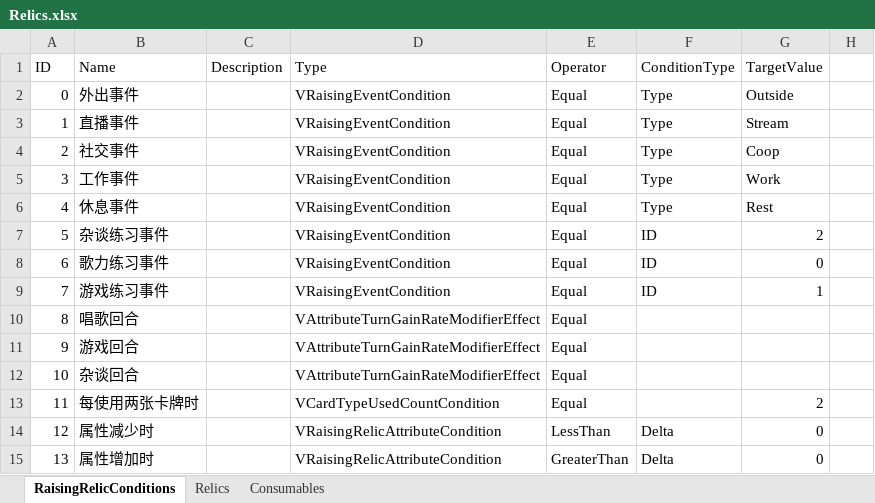
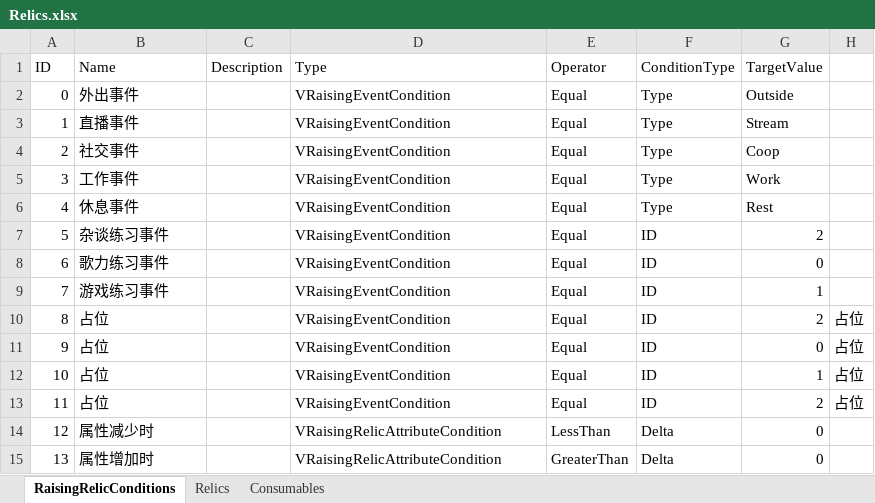
Before and after one commit to MHProtein/VTuberSim, an Excel workbook: Assets/StreamingAssets/Configurations/Relics.xlsx, sheet RaisingRelicConditions, drawn as a sheet; values as stored, in another font and other column widths than the file's, no borders; the diff names each change by its address in the sheet, - before the commit and + after, or states it on an @@ line.

Commit message:
fixing bug in coop events generation

```diff
--- a/Assets/StreamingAssets/Configurations/Relics.xlsx (sheet RaisingRelicConditions)
+++ b/Assets/StreamingAssets/Configurations/Relics.xlsx (sheet RaisingRelicConditions)
-B10 (Name): 唱歌回合
+B10 (Name): 占位
-D10:D12 (Type): VAttributeTurnGainRateModifierEffect
+D10:D12 (Type): VRaisingEventCondition
-F10:F13 (ConditionType): (empty)
+F10:F13 (ConditionType): ID
-G10 (TargetValue): (empty)
+G10 (TargetValue): 2
-H10:H13: (empty)
+H10:H13: 占位
-B11 (Name): 游戏回合
+B11 (Name): 占位
-G11 (TargetValue): (empty)
+G11 (TargetValue): 0
-B12 (Name): 杂谈回合
+B12 (Name): 占位
-G12 (TargetValue): (empty)
+G12 (TargetValue): 1
-B13 (Name): 每使用两张卡牌时
+B13 (Name): 占位
-D13 (Type): VCardTypeUsedCountCondition
+D13 (Type): VRaisingEventCondition
```
Also changed, not shown: Assets/StreamingAssets/Configurations/Cards.xlsx, 5 other files.
